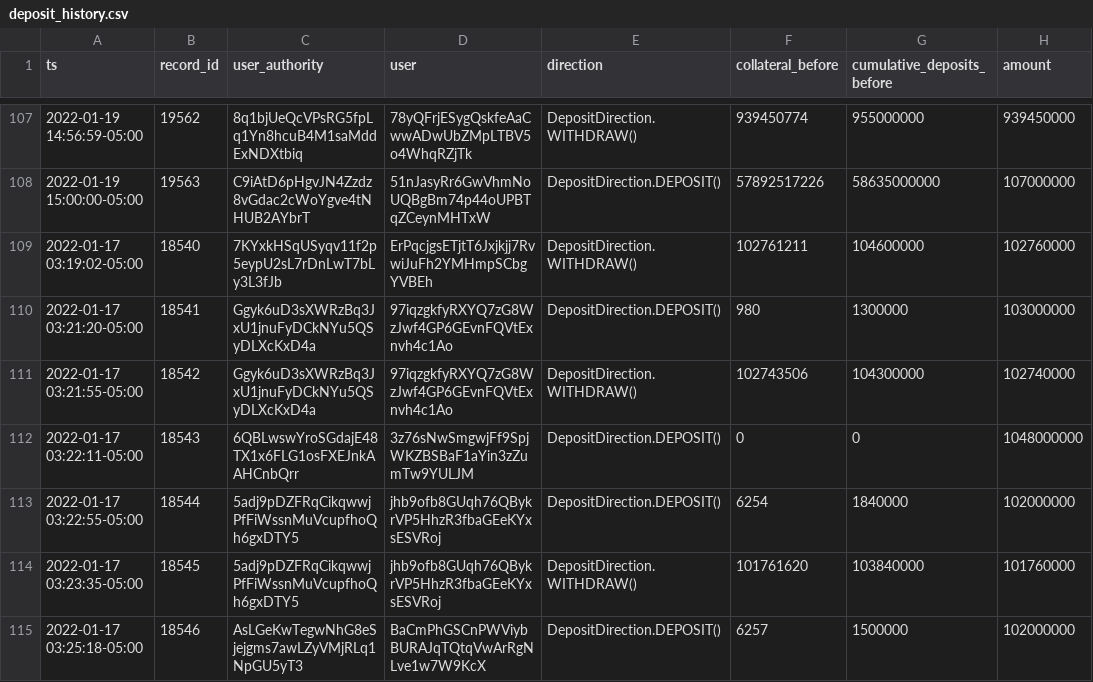
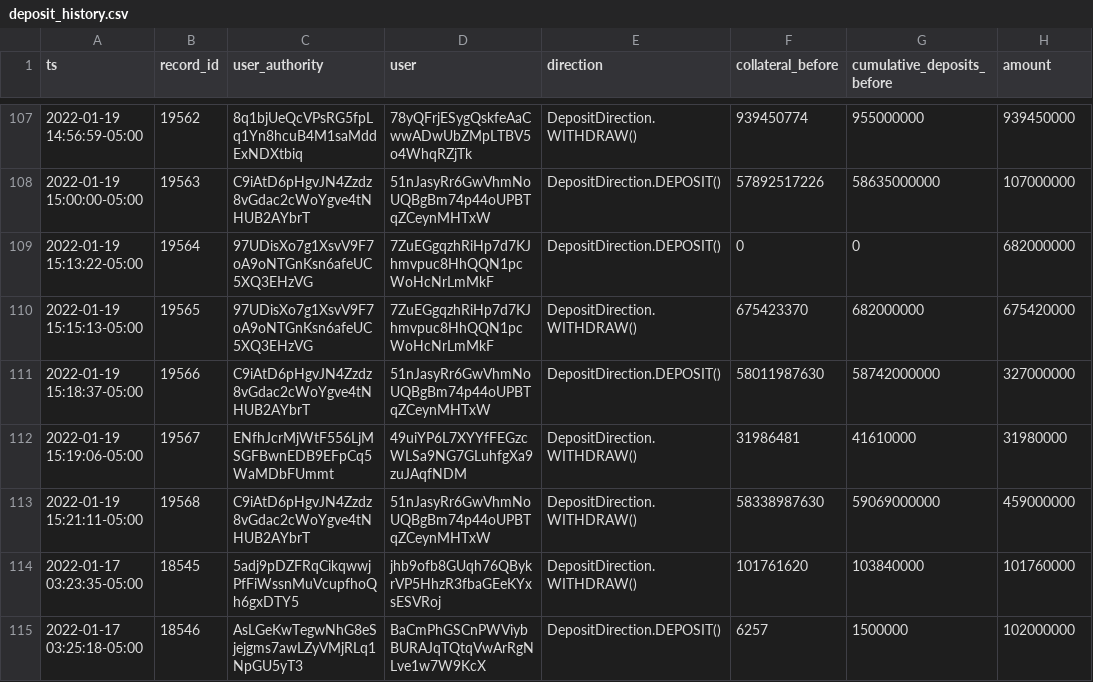
Before and after one commit to 0xbigz/drift-flat-data, a CSV file: data/deposit_history.csv, drawn as a sheet; only a part is shown, gaps mark what is left out; removed rows and columns are numbered as before the commit, all else as after; the diff names each change by its address in the sheet, - before the commit and + after, or states it on an @@ line.

```diff
--- a/data/deposit_history.csv
+++ b/data/deposit_history.csv
-row 109: 2022-01-17 03:19:02-05:00 | 18540 | 7KYxkHSqUSyqv11f2p5eypU2sL7rDnLwT7bLy3L3fJb | ErPqcjgsETjtT6Jxjkjj7RvwiJuFh2YMHmpSCbgYVBEh | DepositDirection.WITHDRAW() | 102761211 | 104600000 | 102760000
-row 110: 2022-01-17 03:21:20-05:00 | 18541 | Ggyk6uD3sXWRzBq3JxU1jnuFyDCkNYu5QSyDLXcKxD4a | 97iqzgkfyRXYQ7zG8WzJwf4GP6GEvnFQVtExnvh4c1Ao | DepositDirection.DEPOSIT() | 980 | 1300000 | 103000000
-row 111: 2022-01-17 03:21:55-05:00 | 18542 | Ggyk6uD3sXWRzBq3JxU1jnuFyDCkNYu5QSyDLXcKxD4a | 97iqzgkfyRXYQ7zG8WzJwf4GP6GEvnFQVtExnvh4c1Ao | DepositDirection.WITHDRAW() | 102743506 | 104300000 | 102740000
-row 112: 2022-01-17 03:22:11-05:00 | 18543 | 6QBLwswYroSGdajE48TX1x6FLG1osFXEJnkAAHCnbQrr | 3z76sNwSmgwjFf9SpjWKZBSBaF1aYin3zZumTw9YULJM | DepositDirection.DEPOSIT() | 0 | 0 | 1048000000
-row 113: 2022-01-17 03:22:55-05:00 | 18544 | 5adj9pDZFRqCikqwwjPfFiWssnMuVcupfhoQh6gxDTY5 | jhb9ofb8GUqh76QBykrVP5HhzR3fbaGEeKYxsESVRoj | DepositDirection.DEPOSIT() | 6254 | 1840000 | 102000000
+row 109: 2022-01-19 15:13:22-05:00 | 19564 | 97UDisXo7g1XsvV9F7oA9oNTGnKsn6afeUC5XQ3EHzVG | 7ZuEGgqzhRiHp7d7KJhmvpuc8HhQQN1pcWoHcNrLmMkF | DepositDirection.DEPOSIT() | 0 | 0 | 682000000
+row 110: 2022-01-19 15:15:13-05:00 | 19565 | 97UDisXo7g1XsvV9F7oA9oNTGnKsn6afeUC5XQ3EHzVG | 7ZuEGgqzhRiHp7d7KJhmvpuc8HhQQN1pcWoHcNrLmMkF | DepositDirection.WITHDRAW() | 675423370 | 682000000 | 675420000
+row 111: 2022-01-19 15:18:37-05:00 | 19566 | C9iAtD6pHgvJN4Zzdz8vGdac2cWoYgve4tNHUB2AYbrT | 51nJasyRr6GwVhmNoUQBgBm74p44oUPBTqZCeynMHTxW | DepositDirection.DEPOSIT() | 58011987630 | 58742000000 | 327000000
+row 112: 2022-01-19 15:19:06-05:00 | 19567 | ENfhJcrMjWtF556LjMSGFBwnEDB9EFpCq5WaMDbFUmmt | 49uiYP6L7XYYfFEGzcWLSa9NG7GLuhfgXa9zuJAqfNDM | DepositDirection.WITHDRAW() | 31986481 | 41610000 | 31980000
+row 113: 2022-01-19 15:21:11-05:00 | 19568 | C9iAtD6pHgvJN4Zzdz8vGdac2cWoYgve4tNHUB2AYbrT | 51nJasyRr6GwVhmNoUQBgBm74p44oUPBTqZCeynMHTxW | DepositDirection.WITHDRAW() | 58338987630 | 59069000000 | 459000000
```
Also changed, not shown: data/fundingPayment_history.csv, data/markets_state.csv, 4 other files.
